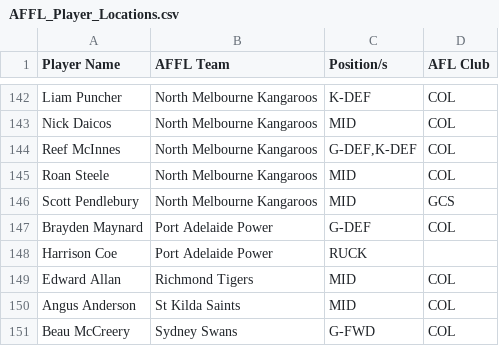
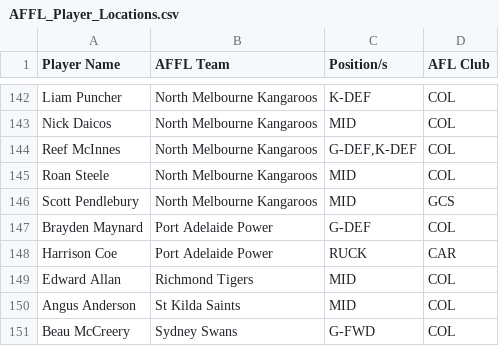
Before and after one commit to lukemcalister10/afl-rl-engine, a CSV file: docs/inputs/AFFL_Player_Locations.csv, drawn as a sheet; only a part is shown, gaps mark what is left out.

```diff
--- a/docs/inputs/AFFL_Player_Locations.csv
+++ b/docs/inputs/AFFL_Player_Locations.csv
@@ -147,3 +147,3 @@ Scott Pendlebury,North Melbourne Kangaroos,MID,GCS
 Brayden Maynard,Port Adelaide Power,G-DEF,COL
-Harrison Coe,Port Adelaide Power,RUCK,
+Harrison Coe,Port Adelaide Power,RUCK,CAR
 Edward Allan,Richmond Tigers,MID,COL
```
Also changed, not shown: 14 other files.
